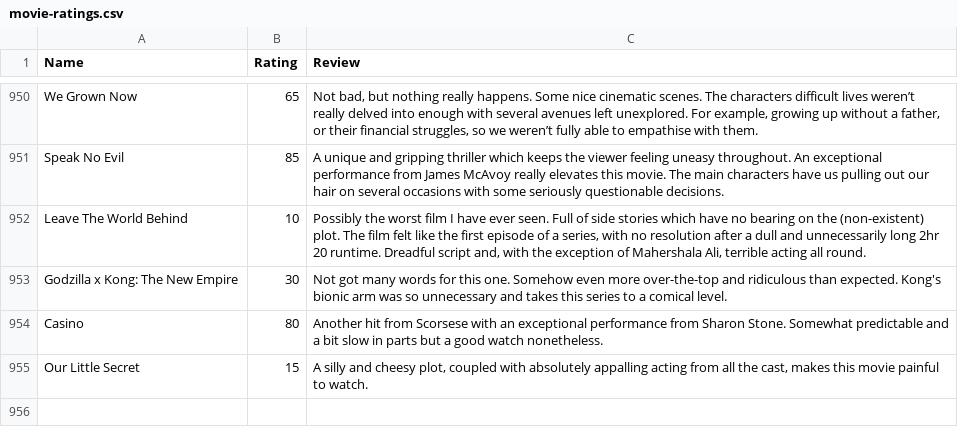
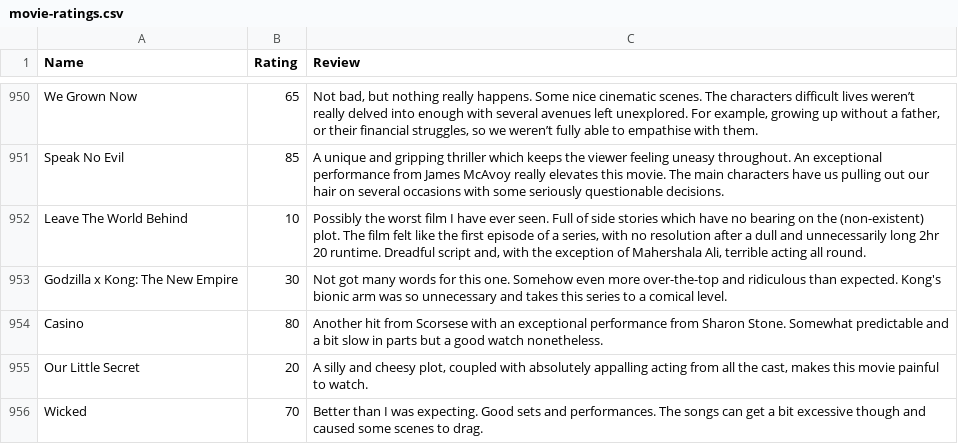
Before and after one commit to tnoel999888/lister, a CSV file: src/data/movie-ratings.csv, drawn as a sheet; only a part is shown, gaps mark what is left out.

Commit message:
Update movie-ratings.csv

```diff
--- a/src/data/movie-ratings.csv
+++ b/src/data/movie-ratings.csv
@@ -954,2 +954,3 @@ Godzilla x Kong: The New Empire,30,"Not got many words for this one. Somehow eve
 Casino,80,"Another hit from Scorsese with an exceptional performance from Sharon Stone. Somewhat predictable and a bit slow in parts but a good watch nonetheless."
-Our Little Secret,15,"A silly and cheesy plot, coupled with absolutely appalling acting from all the cast, makes this movie painful to watch."
+Our Little Secret,20,"A silly and cheesy plot, coupled with absolutely appalling acting from all the cast, makes this movie painful to watch."
+Wicked,70,"Better than I was expecting. Good sets and performances. The songs can get a bit excessive though and caused some scenes to drag."
```
